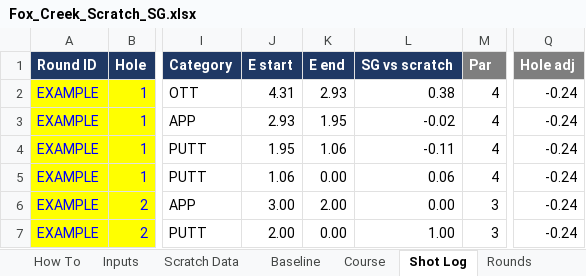
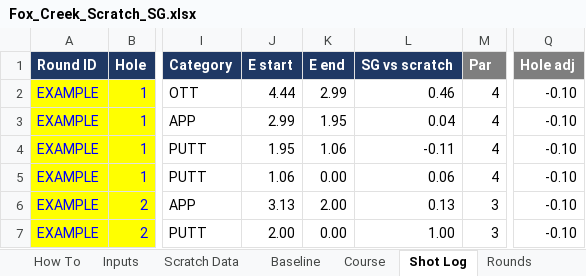
Before and after one commit to Eruven/golf-sg-model, an Excel workbook: data/Fox_Creek_Scratch_SG.xlsx, sheet Shot Log, drawn as a sheet; only a part is shown, gaps mark what is left out; values as stored, in another font and other column widths than the file's, no borders; the diff names each change by its address in the sheet, - before the commit and + after, or states it on an @@ line.

```diff
--- a/data/Fox_Creek_Scratch_SG.xlsx (sheet Shot Log)
+++ b/data/Fox_Creek_Scratch_SG.xlsx (sheet Shot Log)
-J2 (E start): 4.31
+J2 (E start): 4.44
-K2 (E end): 2.93
+K2 (E end): 2.99
-L2 (SG vs scratch): 0.38
+L2 (SG vs scratch): 0.46
-Q2:Q7 (Hole adj): -0.24
+Q2:Q7 (Hole adj): -0.10
-J3 (E start): 2.93
+J3 (E start): 2.99
-L3 (SG vs scratch): -0.02
+L3 (SG vs scratch): 0.04
-J6 (E start): 3.00
+J6 (E start): 3.13
-L6 (SG vs scratch): 0.00
+L6 (SG vs scratch): 0.13
```
Also changed, not shown: sheet Course, sheet How To, sheet Rounds, sheet Inputs, 7 other files.
